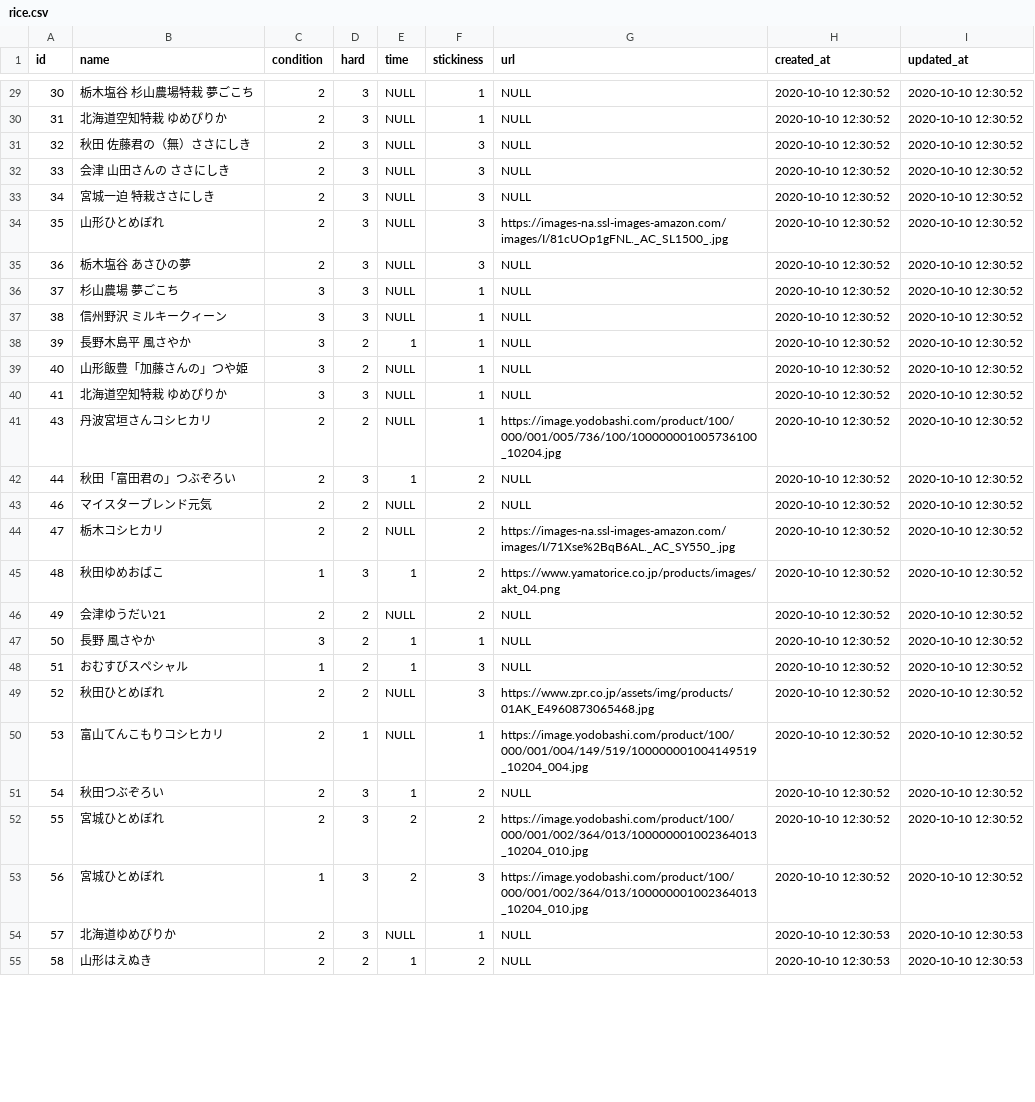
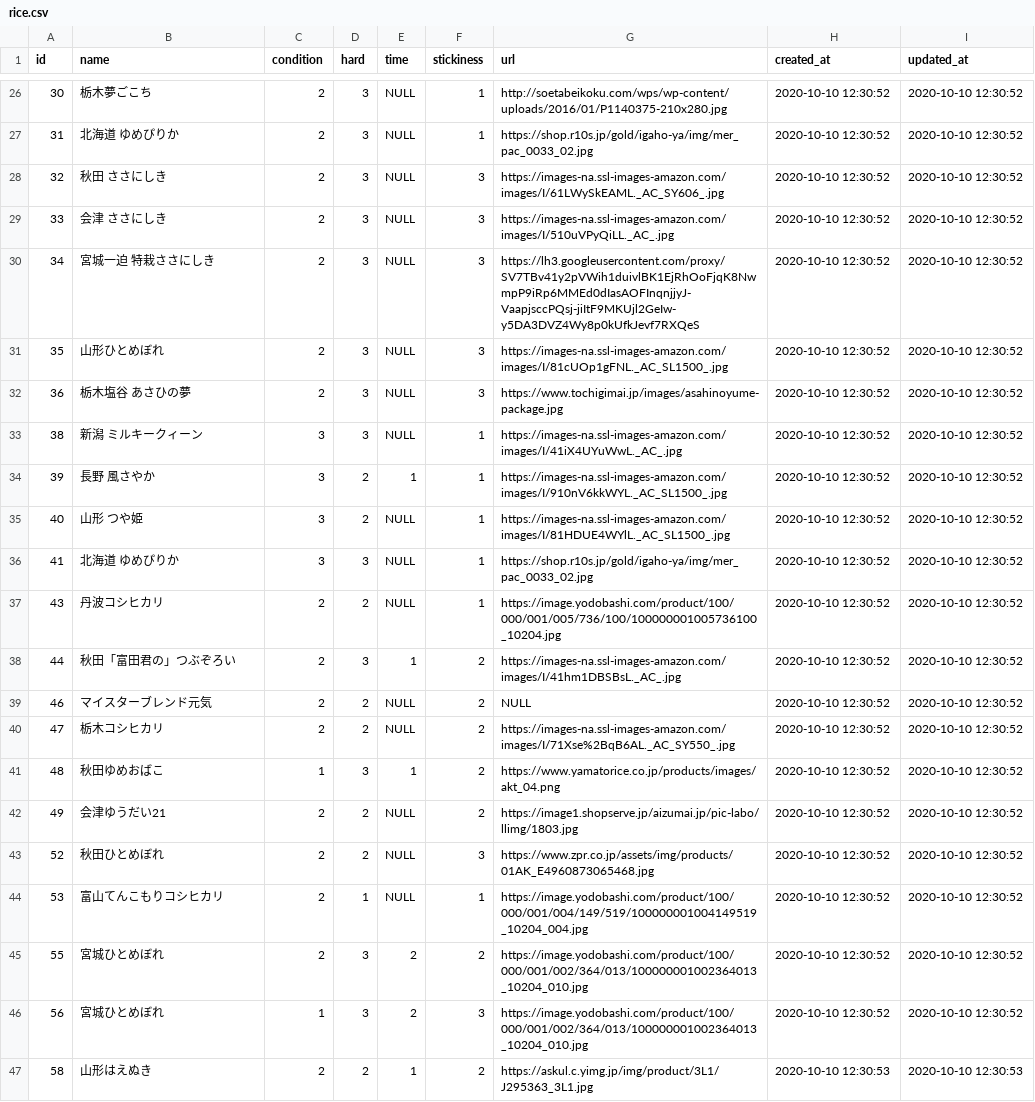
Before and after one commit to keitarou516/MyRice, a CSV file: db/csv/rice.csv, drawn as a sheet; only a part is shown, gaps mark what is left out; the diff covers the shown part only.

```diff
--- a/db/csv/rice.csv
+++ b/db/csv/rice.csv
@@ -29,15 +26,14 @@ id,"name",condition,hard,time,stickiness,"url","created_at","updated_at"
-30,"栃木塩谷　杉山農場特栽　夢ごこち",2,3,NULL,1,NULL,"2020-10-10 12:30:52","2020-10-10 12:30:52"
-31,"北海道空知特栽　ゆめぴりか",2,3,NULL,1,NULL,"2020-10-10 12:30:52","2020-10-10 12:30:52"
-32,"秋田　佐藤君の（無）ささにしき",2,3,NULL,3,NULL,"2020-10-10 12:30:52","2020-10-10 12:30:52"
-33,"会津　山田さんの　ささにしき",2,3,NULL,3,NULL,"2020-10-10 12:30:52","2020-10-10 12:30:52"
-34,"宮城一迫　特栽ささにしき",2,3,NULL,3,NULL,"2020-10-10 12:30:52","2020-10-10 12:30:52"
+30,"栃木夢ごこち",2,3,NULL,1,"http://soetabeikoku.com/wps/wp-content/uploads/2016/01/P1140375-210x280.jpg","2020-10-10 12:30:52","2020-10-10 12:30:52"
+31,"北海道 ゆめぴりか",2,3,NULL,1,"https://shop.r10s.jp/gold/igaho-ya/img/mer_pac_0033_02.jpg","2020-10-10 12:30:52","2020-10-10 12:30:52"
+32,"秋田 ささにしき",2,3,NULL,3,"https://images-na.ssl-images-amazon.com/images/I/61LWySkEAML._AC_SY606_.jpg","2020-10-10 12:30:52","2020-10-10 12:30:52"
+33,"会津 ささにしき",2,3,NULL,3,"https://images-na.ssl-images-amazon.com/images/I/510uVPyQiLL._AC_.jpg","2020-10-10 12:30:52","2020-10-10 12:30:52"
+34,"宮城一迫　特栽ささにしき",2,3,NULL,3,"https://lh3.googleusercontent.com/proxy/SV7TBv41y2pVWih1duivlBK1EjRhOoFjqK8NwmpP9iRp6MMEd0dIasAOFInqnjjyJ-VaapjsccPQsj-jiItF9MKUjl2GeIw-y5DA3DVZ4Wy8p0kUfkJevf7RXQeS","2020-10-10 12:30:52","2020-10-10 12:30:52"
 35,"山形ひとめぼれ",2,3,NULL,3,"https://images-na.ssl-images-amazon.com/images/I/81cUOp1gFNL._AC_SL1500_.jpg","2020-10-10 12:30:52","2020-10-10 12:30:52"
-36,"栃木塩谷　　あさひの夢",2,3,NULL,3,NULL,"2020-10-10 12:30:52","2020-10-10 12:30:52"
-37,"杉山農場　夢ごこち",3,3,NULL,1,NULL,"2020-10-10 12:30:52","2020-10-10 12:30:52"
-38,"信州野沢　ミルキークィーン",3,3,NULL,1,NULL,"2020-10-10 12:30:52","2020-10-10 12:30:52"
-39,"長野木島平　　風さやか",3,2,1,1,NULL,"2020-10-10 12:30:52","2020-10-10 12:30:52"
-40,"山形飯豊「加藤さんの」つや姫",3,2,NULL,1,NULL,"2020-10-10 12:30:52","2020-10-10 12:30:52"
-41,"北海道空知特栽　　ゆめぴりか",3,3,NULL,1,NULL,"2020-10-10 12:30:52","2020-10-10 12:30:52"
-43,"丹波宮垣さんコシヒカリ",2,2,NULL,1,"https://image.yodobashi.com/product/100/000/001/005/736/100/100000001005736100_10204.jpg","2020-10-10 12:30:52","2020-10-10 12:30:52"
-44,"秋田「富田君の」つぶぞろい",2,3,1,2,NULL,"2020-10-10 12:30:52","2020-10-10 12:30:52"
+36,"栃木塩谷　　あさひの夢",2,3,NULL,3,"https://www.tochigimai.jp/images/asahinoyume-package.jpg","2020-10-10 12:30:52","2020-10-10 12:30:52"
+38,"新潟 ミルキークィーン",3,3,NULL,1,"https://images-na.ssl-images-amazon.com/images/I/41iX4UYuWwL._AC_.jpg","2020-10-10 12:30:52","2020-10-10 12:30:52"
+39,"長野 風さやか",3,2,1,1,"https://images-na.ssl-images-amazon.com/images/I/910nV6kkWYL._AC_SL1500_.jpg","2020-10-10 12:30:52","2020-10-10 12:30:52"
+40,"山形 つや姫",3,2,NULL,1,"https://images-na.ssl-images-amazon.com/images/I/81HDUE4WYlL._AC_SL1500_.jpg","2020-10-10 12:30:52","2020-10-10 12:30:52"
+41,"北海道 ゆめぴりか",3,3,NULL,1,"https://shop.r10s.jp/gold/igaho-ya/img/mer_pac_0033_02.jpg","2020-10-10 12:30:52","2020-10-10 12:30:52"
+43,"丹波コシヒカリ",2,2,NULL,1,"https://image.yodobashi.com/product/100/000/001/005/736/100/100000001005736100_10204.jpg","2020-10-10 12:30:52","2020-10-10 12:30:52"
+44,"秋田「富田君の」つぶぞろい",2,3,1,2,"https://images-na.ssl-images-amazon.com/images/I/41hm1DBSBsL._AC_.jpg","2020-10-10 12:30:52","2020-10-10 12:30:52"
 46,"マイスターブレンド元気",2,2,NULL,2,NULL,"2020-10-10 12:30:52","2020-10-10 12:30:52"
@@ -45,11 +41,7 @@ id,"name",condition,hard,time,stickiness,"url","created_at","updated_at"
 48,"秋田ゆめおばこ",1,3,1,2,"https://www.yamatorice.co.jp/products/images/akt_04.png","2020-10-10 12:30:52","2020-10-10 12:30:52"
-49,"会津ゆうだい21",2,2,NULL,2,NULL,"2020-10-10 12:30:52","2020-10-10 12:30:52"
-50,"長野　風さやか",3,2,1,1,NULL,"2020-10-10 12:30:52","2020-10-10 12:30:52"
-51,"おむすびスペシャル",1,2,1,3,NULL,"2020-10-10 12:30:52","2020-10-10 12:30:52"
+49,"会津ゆうだい21",2,2,NULL,2,"https://image1.shopserve.jp/aizumai.jp/pic-labo/llimg/1803.jpg","2020-10-10 12:30:52","2020-10-10 12:30:52"
 52,"秋田ひとめぼれ",2,2,NULL,3,"https://www.zpr.co.jp/assets/img/products/01AK_E4960873065468.jpg","2020-10-10 12:30:52","2020-10-10 12:30:52"
 53,"富山てんこもりコシヒカリ",2,1,NULL,1,"https://image.yodobashi.com/product/100/000/001/004/149/519/100000001004149519_10204_004.jpg","2020-10-10 12:30:52","2020-10-10 12:30:52"
-54,"秋田つぶぞろい",2,3,1,2,NULL,"2020-10-10 12:30:52","2020-10-10 12:30:52"
 55,"宮城ひとめぼれ",2,3,2,2,"https://image.yodobashi.com/product/100/000/001/002/364/013/100000001002364013_10204_010.jpg","2020-10-10 12:30:52","2020-10-10 12:30:52"
 56,"宮城ひとめぼれ",1,3,2,3,"https://image.yodobashi.com/product/100/000/001/002/364/013/100000001002364013_10204_010.jpg","2020-10-10 12:30:52","2020-10-10 12:30:52"
-57,"北海道ゆめびりか",2,3,NULL,1,NULL,"2020-10-10 12:30:53","2020-10-10 12:30:53"
-58,"山形はえぬき",2,2,1,2,NULL,"2020-10-10 12:30:53","2020-10-10 12:30:53"
+58,"山形はえぬき",2,2,1,2,"https://askul.c.yimg.jp/img/product/3L1/J295363_3L1.jpg","2020-10-10 12:30:53","2020-10-10 12:30:53"
```
Also changed, not shown: 9 removed rows and 40 edited cells elsewhere in this file, 2 other files.
